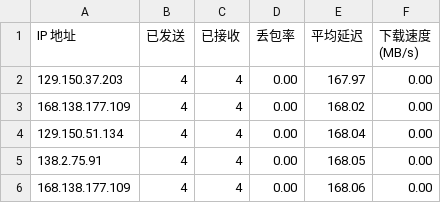
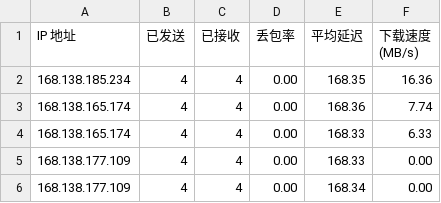
Before and after one commit to biozzl/CFCDN-Auto, a CSV file: CloudflareST/sg.csv, drawn as a sheet.

```diff
--- a/CloudflareST/sg.csv
+++ b/CloudflareST/sg.csv
@@ -1,6 +1,6 @@
 IP 地址,已发送,已接收,丢包率,平均延迟,下载速度 (MB/s)
-129.150.37.203,4,4,0.00,167.97,0.00
-168.138.177.109,4,4,0.00,168.02,0.00
-129.150.51.134,4,4,0.00,168.04,0.00
-138.2.75.91,4,4,0.00,168.05,0.00
-168.138.177.109,4,4,0.00,168.06,0.00
+168.138.185.234,4,4,0.00,168.35,16.36
+168.138.165.174,4,4,0.00,168.36,7.74
+168.138.165.174,4,4,0.00,168.33,6.33
+168.138.177.109,4,4,0.00,168.33,0.00
+168.138.177.109,4,4,0.00,168.34,0.00
```
Also changed, not shown: 3 other files.
